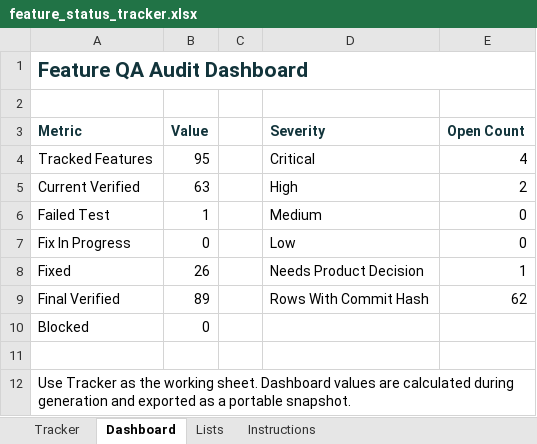
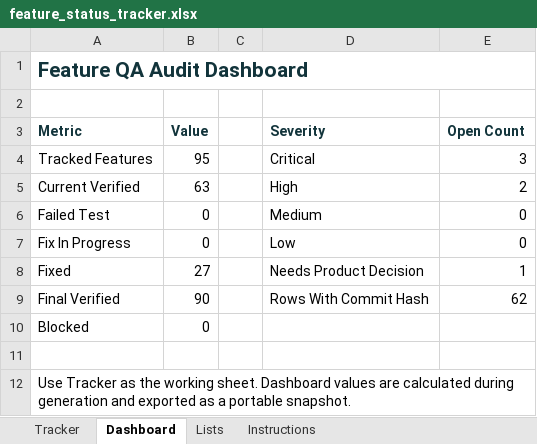
Before and after one commit to aitrailblazer/mirrorloopai-webmcp-challenge, an Excel workbook: feature_status_tracker.xlsx, sheet Dashboard, drawn as a sheet; values as stored, in another font and other column widths than the file's, no borders; the diff names each change by its address in the sheet, - before the commit and + after, or states it on an @@ line.

```diff
--- a/feature_status_tracker.xlsx (sheet Dashboard)
+++ b/feature_status_tracker.xlsx (sheet Dashboard)
-E4 (Open Count): 4
+E4 (Open Count): 3
-B6 (Value): 1
+B6 (Value): 0
-B8 (Value): 26
+B8 (Value): 27
-B9 (Value): 89
+B9 (Value): 90
```
Also changed, not shown: sheet Tracker, 6 other files.
